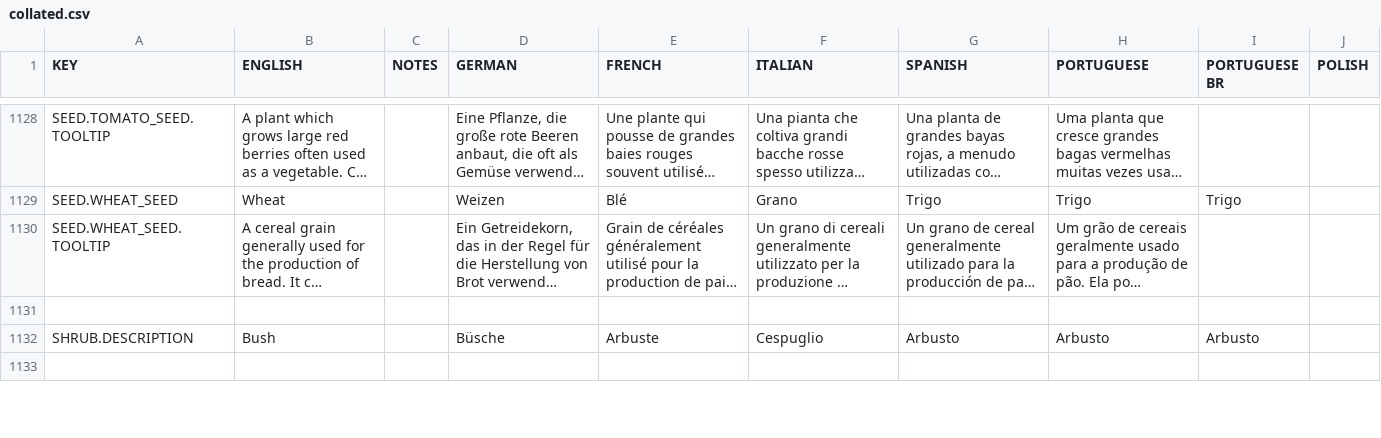
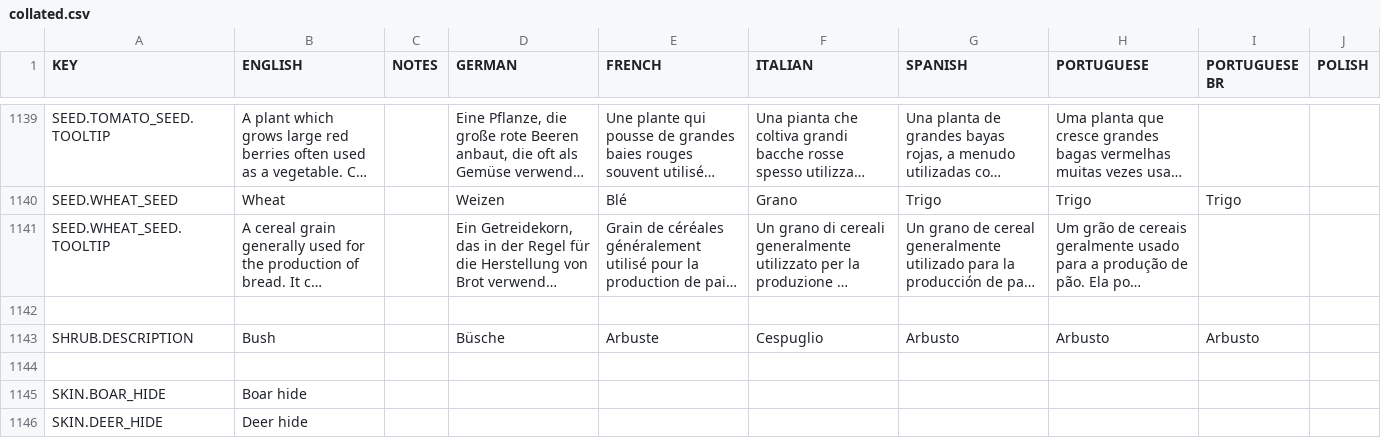
Before and after one commit to rossturner/mountaincore, a CSV file: core/assets/translations/collated.csv, drawn as a sheet; only a part is shown, gaps mark what is left out; the shorter side is filled out with more unchanged rows; long unchanged cells end in …; rows hold the shown columns only; the diff covers the shown part only; the diff names each change by its address in the sheet, - before the commit and + after, or states it on an @@ line.

Commit message:
Initial draft of skinning creatures and tanning their hides

```diff
--- a/core/assets/translations/collated.csv
+++ b/core/assets/translations/collated.csv
+row 1144: (empty)
+row 1145: SKIN.BOAR_HIDE | Boar hide
+row 1146: SKIN.DEER_HIDE | Deer hide
```
Also changed, not shown: 13 added rows elsewhere in this file, core/mods/base/translations/translations.csv, 40 other files.
